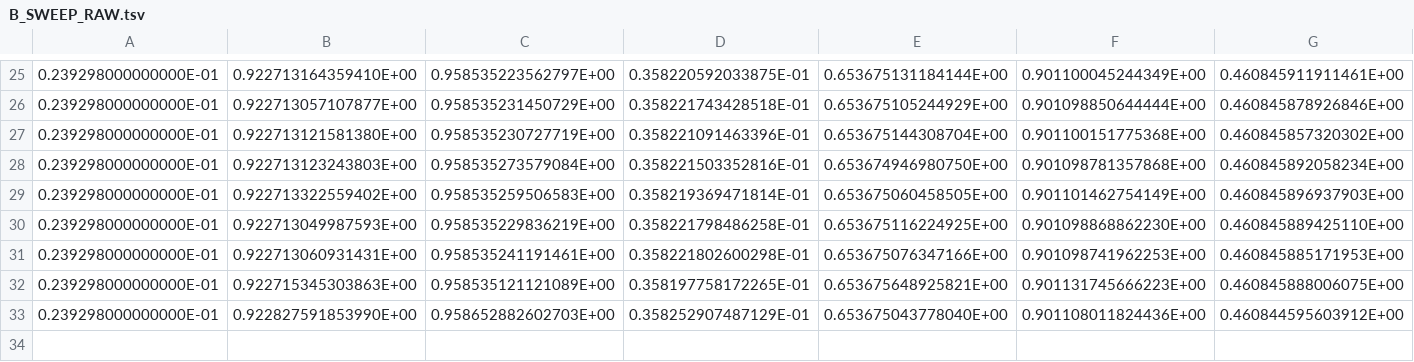
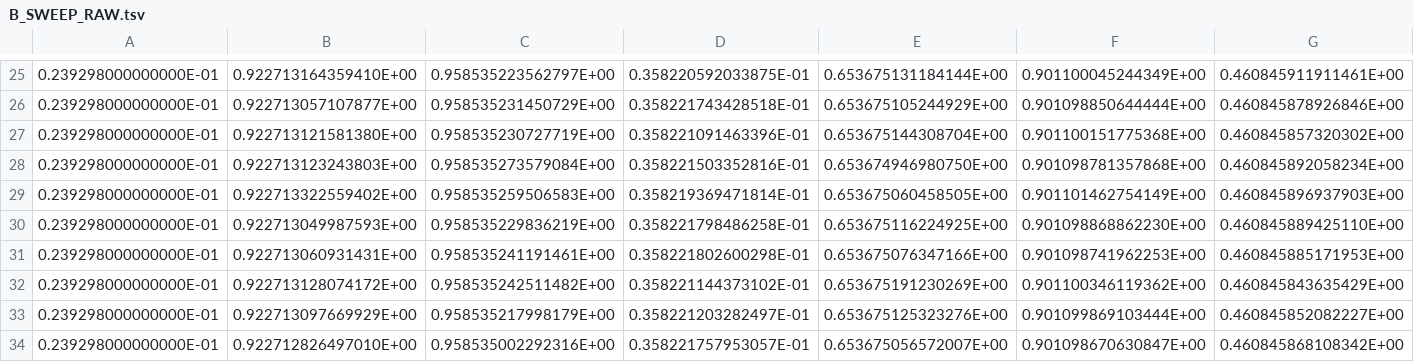
Before and after one commit to srotberg/housing_first_or_treatment_first_ask_the_kids_not_the_parents, a TSV file: code/B_SWEEP_RAW.tsv, drawn as a sheet; only a part is shown, gaps mark what is left out.

```diff
--- a/code/B_SWEEP_RAW.tsv
+++ b/code/B_SWEEP_RAW.tsv
@@ -31,3 +31,4 @@
    0.239298000000000E-01	   0.922713060931431E+00	   0.958535241191461E+00	   0.358221802600298E-01	   0.653675076347166E+00	   0.901098741962253E+00	   0.460845885171953E+00	
-   0.239298000000000E-01	   0.922715345303863E+00	   0.958535121121089E+00	   0.358197758172265E-01	   0.653675648925821E+00	   0.901131745666223E+00	   0.460845888006075E+00	
-   0.239298000000000E-01	   0.922827591853990E+00	   0.958652882602703E+00	   0.358252907487129E-01	   0.653675043778040E+00	   0.901108011824436E+00	   0.460844595603912E+00	
+   0.239298000000000E-01	   0.922713128074172E+00	   0.958535242511482E+00	   0.358221144373102E-01	   0.653675191230269E+00	   0.901100346119362E+00	   0.460845843635429E+00	
+   0.239298000000000E-01	   0.922713097669929E+00	   0.958535217998179E+00	   0.358221203282497E-01	   0.653675125323276E+00	   0.901099869103444E+00	   0.460845852082227E+00	
+   0.239298000000000E-01	   0.922712826497010E+00	   0.958535002292316E+00	   0.358221757953057E-01	   0.653675056572007E+00	   0.901098670630847E+00	   0.460845868108342E+00	
```
Also changed, not shown: 1 other file.
